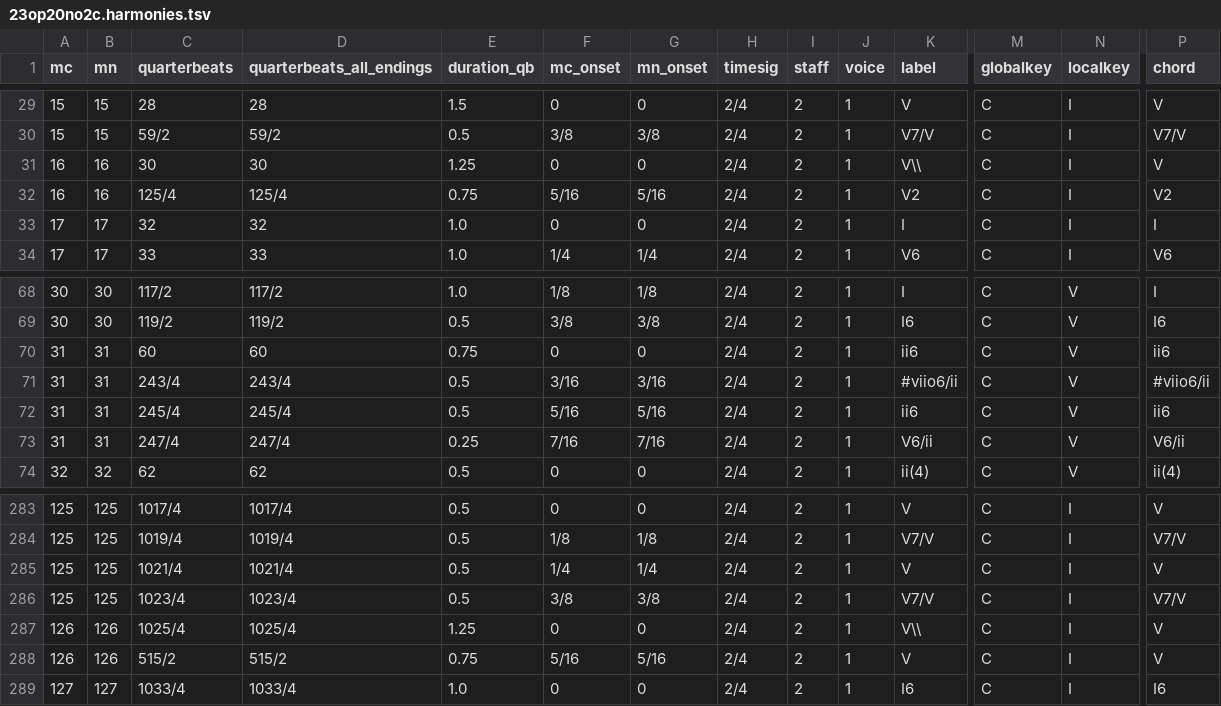
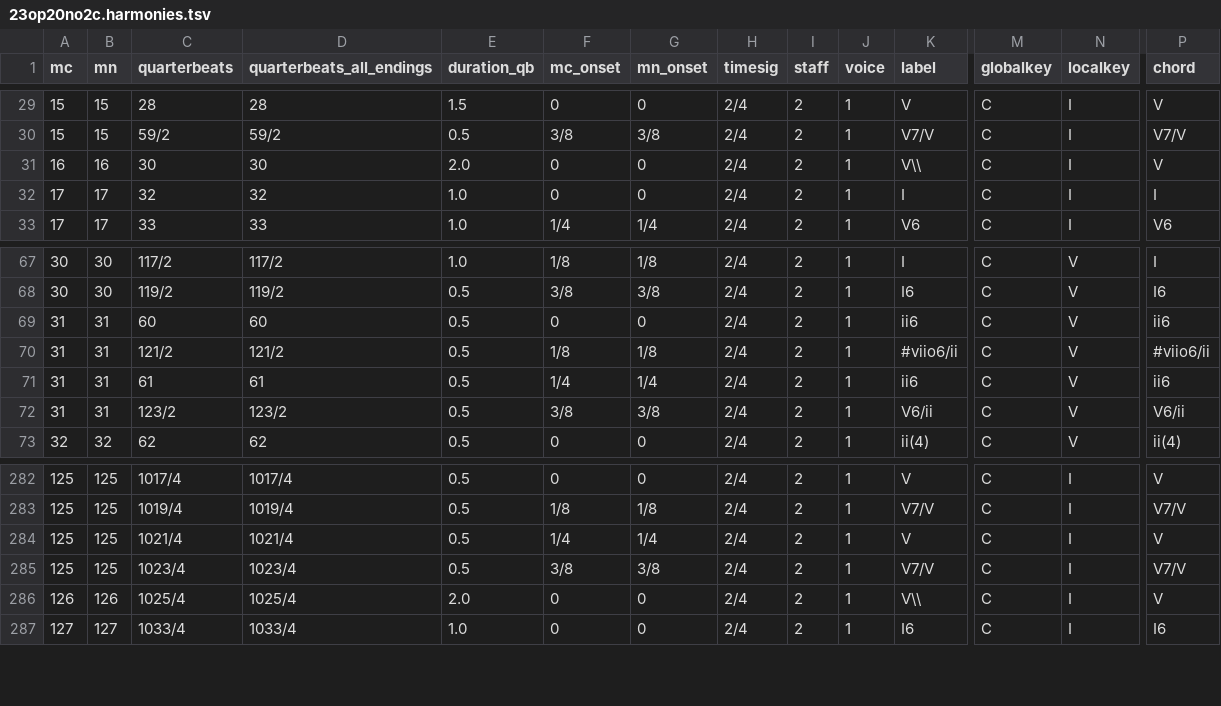
Before and after one commit to DCMLab/kozeluh_sonatas, a TSV file: harmonies/23op20no2c.harmonies.tsv, drawn as a sheet; only a part is shown, gaps mark what is left out; removed rows and columns are numbered as before the commit, all else as after; rows hold the shown columns only; the diff names each change by its address in the sheet, - before the commit and + after, or states it on an @@ line.

```diff
--- a/harmonies/23op20no2c.harmonies.tsv
+++ b/harmonies/23op20no2c.harmonies.tsv
-E31 (duration_qb): 1.25
+E31 (duration_qb): 2.0
-row 32: 16 | 16 | 125/4 | 125/4 | 0.75 | 5/16 | 5/16 | 2/4 | 2 | 1 | V2 | C | I | V2
-E69 (duration_qb): 0.75
+E69 (duration_qb): 0.5
-C70 (quarterbeats): 243/4
+C70 (quarterbeats): 121/2
-D70 (quarterbeats_all_endings): 243/4
+D70 (quarterbeats_all_endings): 121/2
-F70 (mc_onset): 3/16
+F70 (mc_onset): 1/8
-G70 (mn_onset): 3/16
+G70 (mn_onset): 1/8
-C71 (quarterbeats): 245/4
+C71 (quarterbeats): 61
-D71 (quarterbeats_all_endings): 245/4
+D71 (quarterbeats_all_endings): 61
-F71 (mc_onset): 5/16
+F71 (mc_onset): 1/4
-G71 (mn_onset): 5/16
+G71 (mn_onset): 1/4
-C72 (quarterbeats): 247/4
+C72 (quarterbeats): 123/2
-D72 (quarterbeats_all_endings): 247/4
+D72 (quarterbeats_all_endings): 123/2
-E72 (duration_qb): 0.25
+E72 (duration_qb): 0.5
-F72 (mc_onset): 7/16
+F72 (mc_onset): 3/8
-G72 (mn_onset): 7/16
+G72 (mn_onset): 3/8
-E286 (duration_qb): 1.25
+E286 (duration_qb): 2.0
-row 288: 126 | 126 | 515/2 | 515/2 | 0.75 | 5/16 | 5/16 | 2/4 | 2 | 1 | V | C | I | V
```
Also changed, not shown: metadata.tsv, reviewed/23op20no2c_reviewed.tsv, 7 other files.
